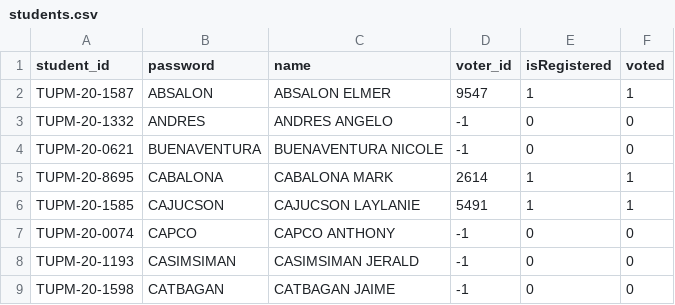
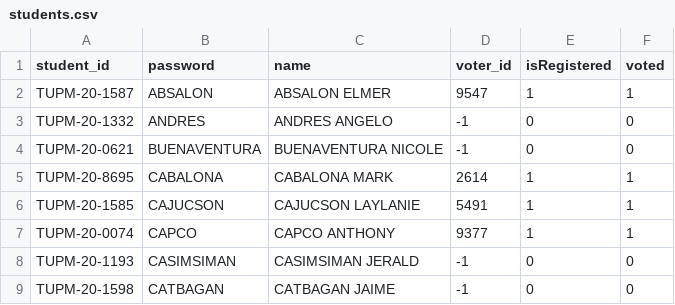
Before and after one commit to markcabalona/student-voting-system, a CSV file: db/students.csv, drawn as a sheet; only a part is shown.

```diff
--- a/db/students.csv
+++ b/db/students.csv
@@ -6,3 +6,3 @@ TUPM-20-8695,CABALONA,CABALONA MARK,2614,1,1
 TUPM-20-1585,CAJUCSON,CAJUCSON LAYLANIE,5491,1,1
-TUPM-20-0074,CAPCO,CAPCO ANTHONY,-1,0,0
+TUPM-20-0074,CAPCO,CAPCO ANTHONY,9377,1,1
 TUPM-20-1193,CASIMSIMAN,CASIMSIMAN JERALD,-1,0,0
```
Also changed, not shown: db/candidates.csv, 3 other files.
